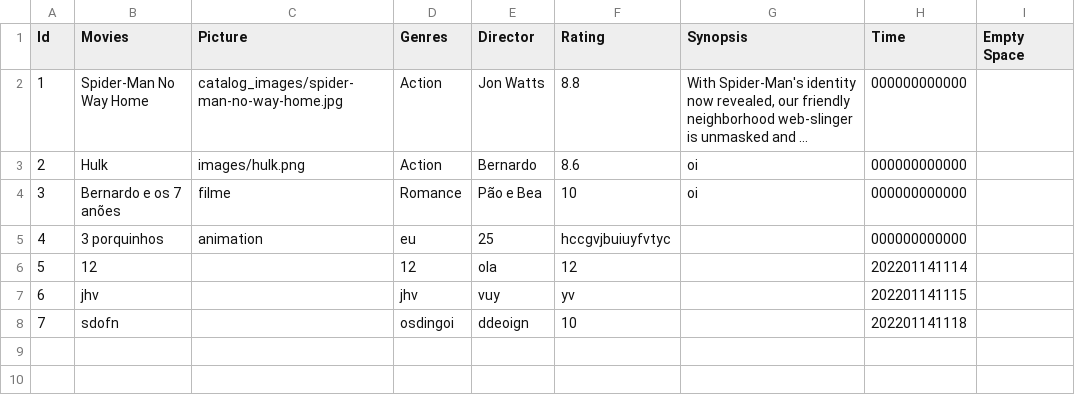
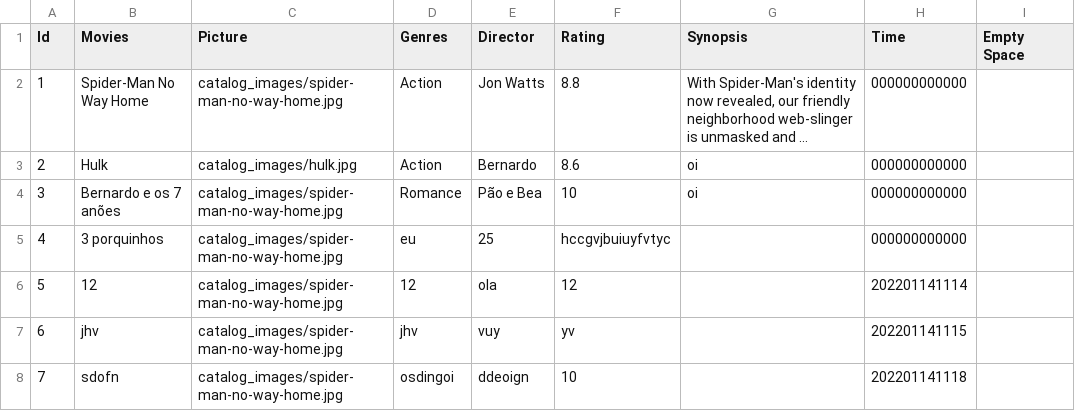
Before and after one commit to Bernardolgm99/tkinter-managing-movies-and-series, a CSV file: database/movies.csv, drawn as a sheet; long unchanged cells end in …; the diff names each change by its address in the sheet, - before the commit and + after, or states it on an @@ line.

Commit message:
notificações funcionais, tirar a primeira linha do movies para testar

```diff
--- a/database/movies.csv
+++ b/database/movies.csv
-C3 (Picture): images/hulk.png
+C3 (Picture): catalog_images/hulk.jpg
-C4 (Picture): filme
+C4 (Picture): catalog_images/spider-man-no-way-home.jpg
-C5 (Picture): animation
+C5 (Picture): catalog_images/spider-man-no-way-home.jpg
-C6:C8 (Picture): (empty)
+C6:C8 (Picture): catalog_images/spider-man-no-way-home.jpg
```
Also changed, not shown: database/users.csv, 1 other file.
